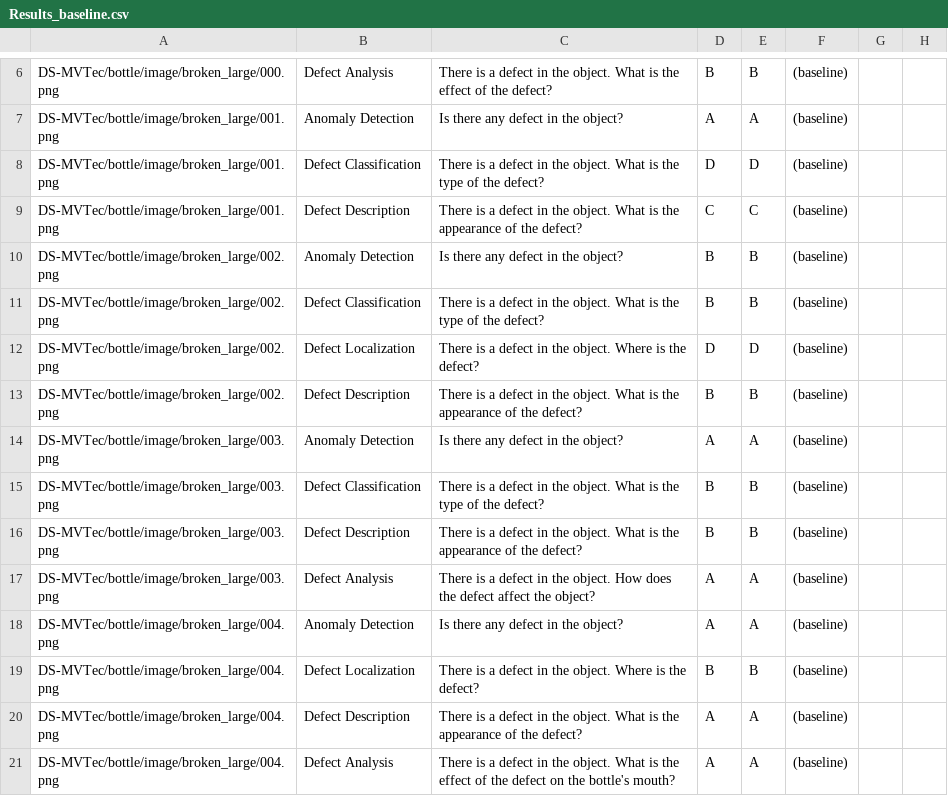
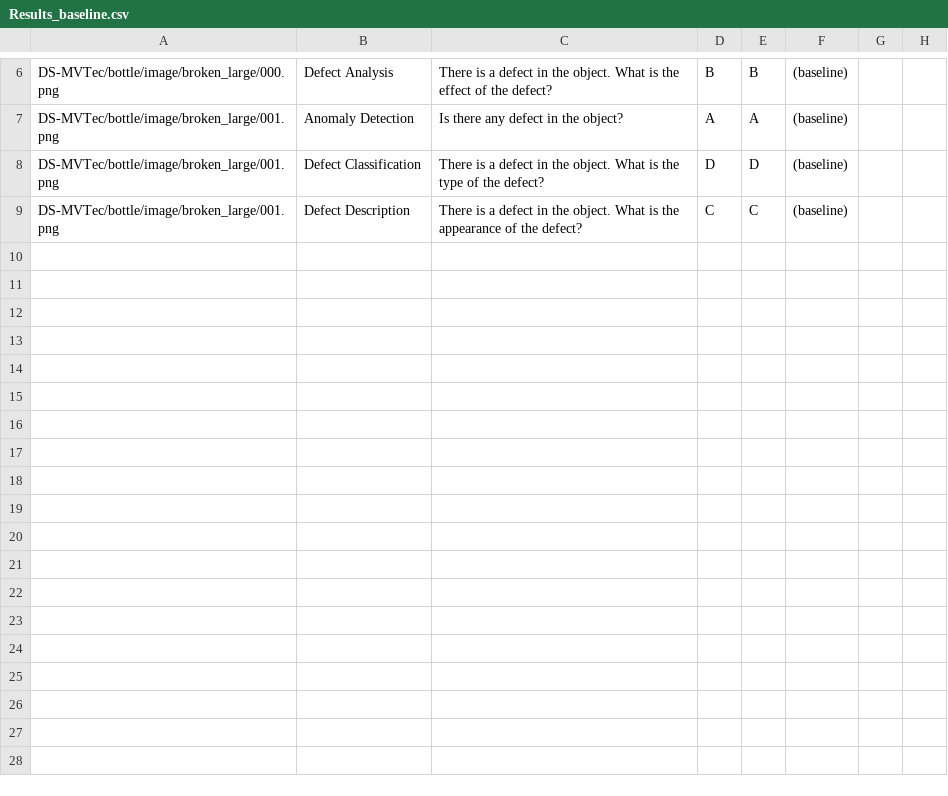
Before and after one commit to Poomdevkub/MoXpert, a CSV file: Experiments/Results_baseline.csv, drawn as a sheet; only a part is shown, gaps mark what is left out.

```diff
--- a/Experiments/Results_baseline.csv
+++ b/Experiments/Results_baseline.csv
@@ -9,13 +9 @@ DS-MVTec/bottle/image/broken_large/001.png,Defect Classification,There is a defe
 DS-MVTec/bottle/image/broken_large/001.png,Defect Description,There is a defect in the object. What is the appearance of the defect?,C,C,(baseline),,
-DS-MVTec/bottle/image/broken_large/002.png,Anomaly Detection,Is there any defect in the object?,B,B,(baseline),,
-DS-MVTec/bottle/image/broken_large/002.png,Defect Classification,There is a defect in the object. What is the type of the defect?,B,B,(baseline),,
-DS-MVTec/bottle/image/broken_large/002.png,Defect Localization,There is a defect in the object. Where is the defect?,D,D,(baseline),,
-DS-MVTec/bottle/image/broken_large/002.png,Defect Description,There is a defect in the object. What is the appearance of the defect?,B,B,(baseline),,
-DS-MVTec/bottle/image/broken_large/003.png,Anomaly Detection,Is there any defect in the object?,A,A,(baseline),,
-DS-MVTec/bottle/image/broken_large/003.png,Defect Classification,There is a defect in the object. What is the type of the defect?,B,B,(baseline),,
-DS-MVTec/bottle/image/broken_large/003.png,Defect Description,There is a defect in the object. What is the appearance of the defect?,B,B,(baseline),,
-DS-MVTec/bottle/image/broken_large/003.png,Defect Analysis,There is a defect in the object. How does the defect affect the object?,A,A,(baseline),,
-DS-MVTec/bottle/image/broken_large/004.png,Anomaly Detection,Is there any defect in the object?,A,A,(baseline),,
-DS-MVTec/bottle/image/broken_large/004.png,Defect Localization,There is a defect in the object. Where is the defect?,B,B,(baseline),,
-DS-MVTec/bottle/image/broken_large/004.png,Defect Description,There is a defect in the object. What is the appearance of the defect?,A,A,(baseline),,
-DS-MVTec/bottle/image/broken_large/004.png,Defect Analysis,There is a defect in the object. What is the effect of the defect on the bottle's mouth?,A,A,(baseline),,
```
Also changed, not shown: Experiments/Results_router.csv, 12 other files.
